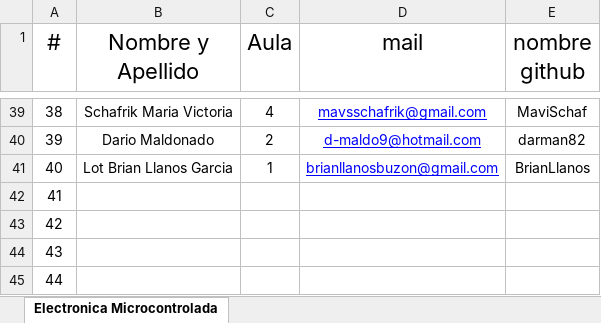
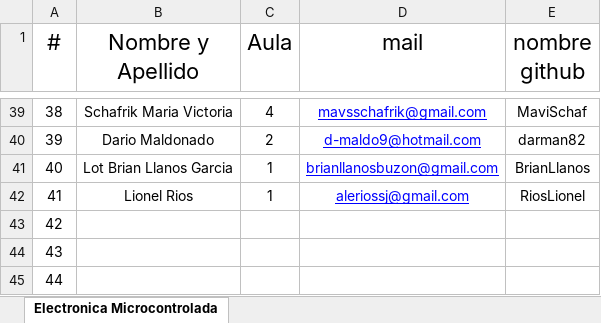
Before and after one commit to OscarAGazzola/Alumnos, an Excel workbook: Lista de Alumnos.xlsx, sheet Electronica Microcontrolada, drawn as a sheet; only a part is shown, gaps mark what is left out; values as stored, in another font and other column widths than the file's, no borders; the diff names each change by its address in the sheet, - before the commit and + after, or states it on an @@ line.

Commit message:
Se agrega el [41] Alumno al archivo

```diff
--- a/Lista de Alumnos.xlsx (sheet Electronica Microcontrolada)
+++ b/Lista de Alumnos.xlsx (sheet Electronica Microcontrolada)
-B42 (Nombre y Apellido): (empty)
+B42 (Nombre y Apellido): Lionel Rios
-C42 (Aula): (empty)
+C42 (Aula): 1
-D42 (mail): (empty)
+D42 (mail): aleriossj@gmail.com
-E42 (nombre github): (empty)
+E42 (nombre github): RiosLionel
```
